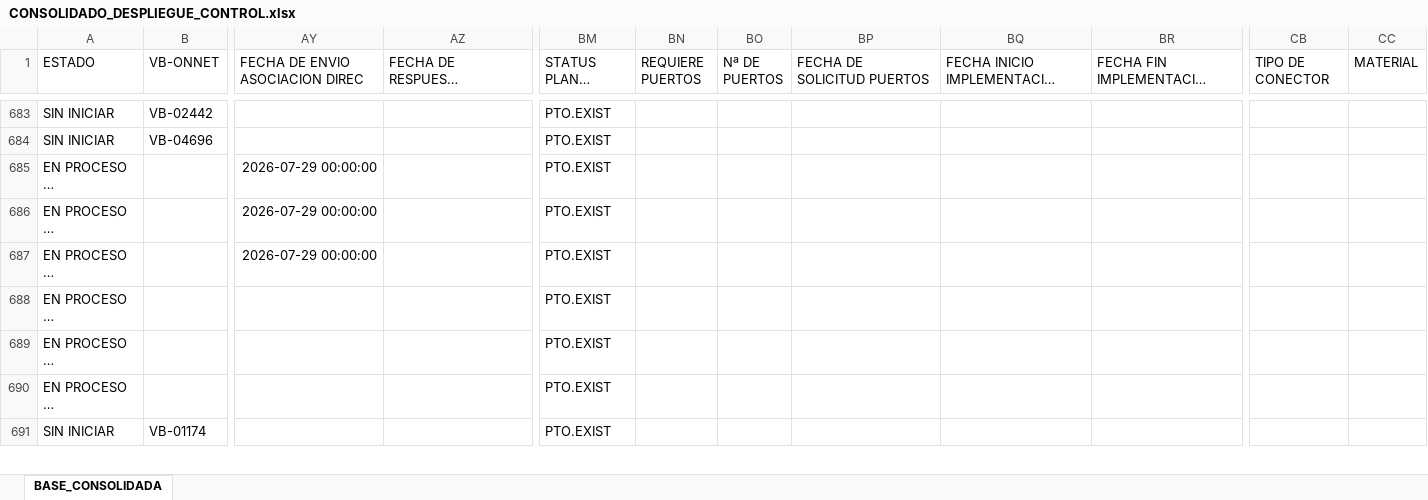
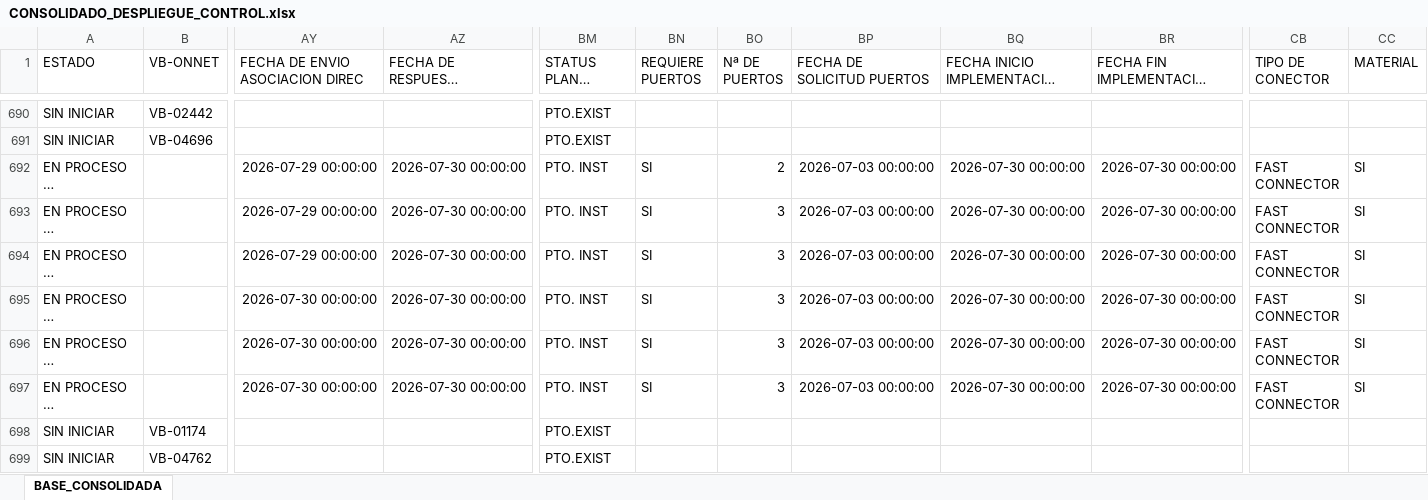
Before and after one commit to luismendoza0523-source/Dashboard-streamlit_app.py, an Excel workbook: CONSOLIDADO_DESPLIEGUE_CONTROL.xlsx, sheet BASE_CONSOLIDADA, drawn as a sheet; only a part is shown, gaps mark what is left out; long unchanged cells end in …; values as stored, in another font and other column widths than the file's, no borders; addresses are those after the commit; rows hold the shown columns only; the diff covers the shown part only; the diff names each change by its address in the sheet, - before the commit and + after, or states it on an @@ line.

```diff
--- a/CONSOLIDADO_DESPLIEGUE_CONTROL.xlsx (sheet BASE_CONSOLIDADA)
+++ b/CONSOLIDADO_DESPLIEGUE_CONTROL.xlsx (sheet BASE_CONSOLIDADA)
-AZ692:AZ697: (empty)
+AZ692:AZ697: 2026-07-30 00:00:00
-BM692:BM697 (STATUS PLANTA INTERNA): PTO.EXIST
+BM692:BM697 (STATUS PLANTA INTERNA): PTO. INST
-BN692:BN697 (REQUIERE PUERTOS): (empty)
+BN692:BN697 (REQUIERE PUERTOS): SI
-BO692 (Nª DE PUERTOS): (empty)
+BO692 (Nª DE PUERTOS): 2
-BP692:BP697 (FECHA DE SOLICITUD PUERTOS): (empty)
+BP692:BP697 (FECHA DE SOLICITUD PUERTOS): 2026-07-03 00:00:00
-BQ692:BQ697: (empty)
+BQ692:BQ697: 2026-07-30 00:00:00
-BR692:BR697: (empty)
+BR692:BR697: 2026-07-30 00:00:00
-CB692:CB697 (TIPO DE CONECTOR): (empty)
+CB692:CB697 (TIPO DE CONECTOR): FAST CONNECTOR
-CC692:CC697 (MATERIAL): (empty)
+CC692:CC697 (MATERIAL): SI
-BO693:BO697 (Nª DE PUERTOS): (empty)
+BO693:BO697 (Nª DE PUERTOS): 3
-AY695:AY697 (FECHA DE ENVIO ASOCIACION DIREC): (empty)
+AY695:AY697 (FECHA DE ENVIO ASOCIACION DIREC): 2026-07-30 00:00:00
+row 699: SIN INICIAR | VB-04762 |  |  | PTO.EXIST
```
Also changed, not shown: 14 added rows and 611 edited cells elsewhere in this sheet.
